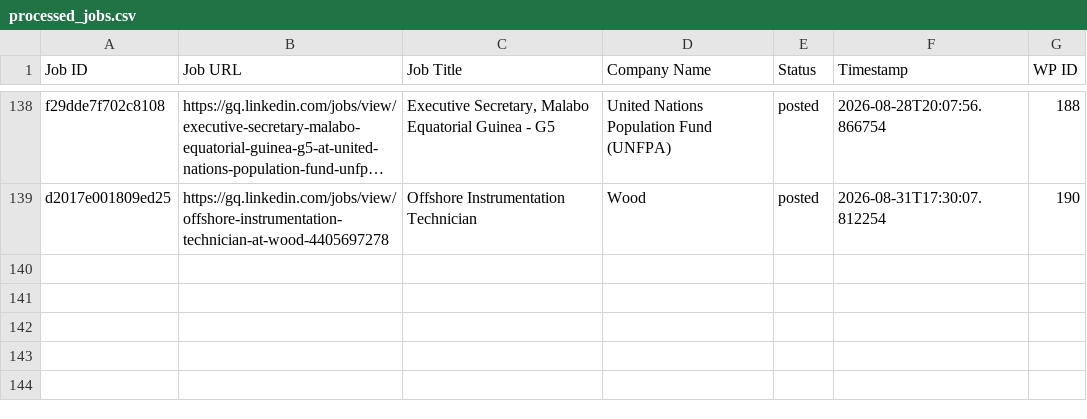
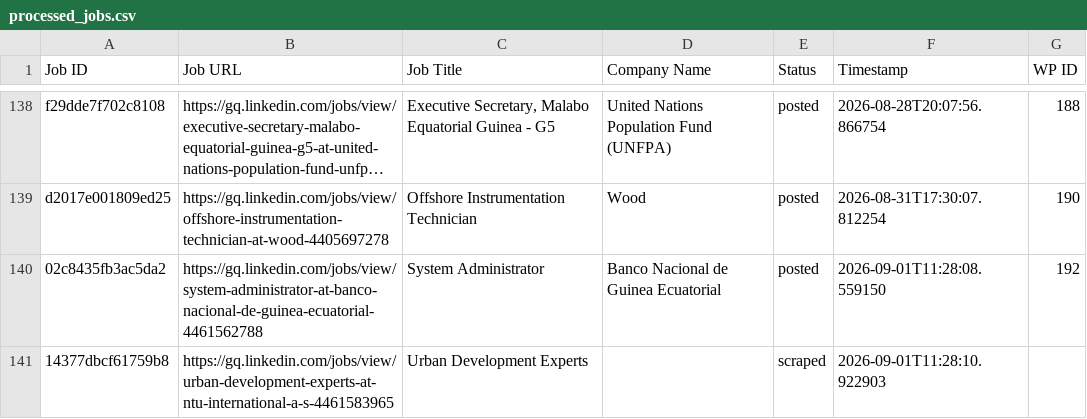
Before and after one commit to innovationinc2000/gq, a CSV file: processed_jobs.csv, drawn as a sheet; only a part is shown, gaps mark what is left out; long unchanged cells end in …; the diff names each change by its address in the sheet, - before the commit and + after, or states it on an @@ line.

```diff
--- a/processed_jobs.csv
+++ b/processed_jobs.csv
+row 140: 02c8435fb3ac5da2 | https://gq.linkedin.com/jobs/view/system-administrator-at-banco-nacional-de-guinea-ecuatorial-4461562788 | System Administrator | Banco Nacional de Guinea Ecuatorial | posted | 2026-09-01T11:28:08.559150 | 192
+row 141: 14377dbcf61759b8 | https://gq.linkedin.com/jobs/view/urban-development-experts-at-ntu-international-a-s-4461583965 | Urban Development Experts |  | scraped | 2026-09-01T11:28:10.922903
```
